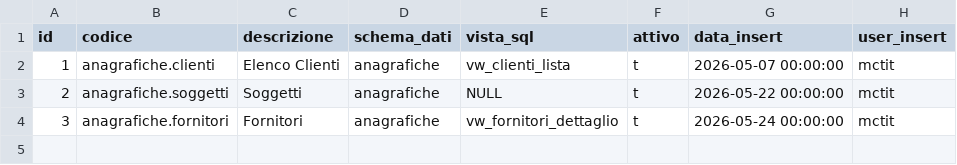
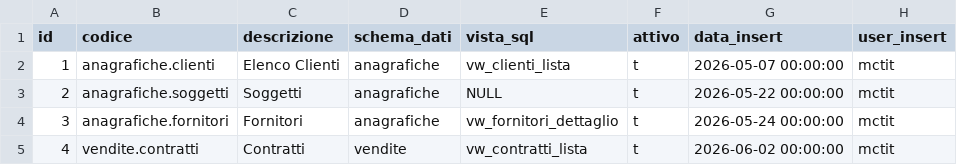
Before and after one commit to Tito-it/ZeroErp, a CSV file: db/changelog/migrations_v2/80_data/sql/ui/lista_definizione.csv, drawn as a sheet.

```diff
--- a/db/changelog/migrations_v2/80_data/sql/ui/lista_definizione.csv
+++ b/db/changelog/migrations_v2/80_data/sql/ui/lista_definizione.csv
@@ -4 +4,2 @@ id,codice,descrizione,schema_dati,vista_sql,attivo,data_insert,user_insert
 3,anagrafiche.fornitori,Fornitori,anagrafiche,vw_fornitori_dettaglio,t,2026-05-24 00:00:00,mctit
+4,vendite.contratti,Contratti,vendite,vw_contratti_lista,t,2026-06-02 00:00:00,mctit
```
Also changed, not shown: db/changelog/migrations_v2/80_data/sql/ui/lista_colonna.csv, db/changelog/migrations_v2/80_data/sql/ui/lista_preset.csv, 28 other files.
